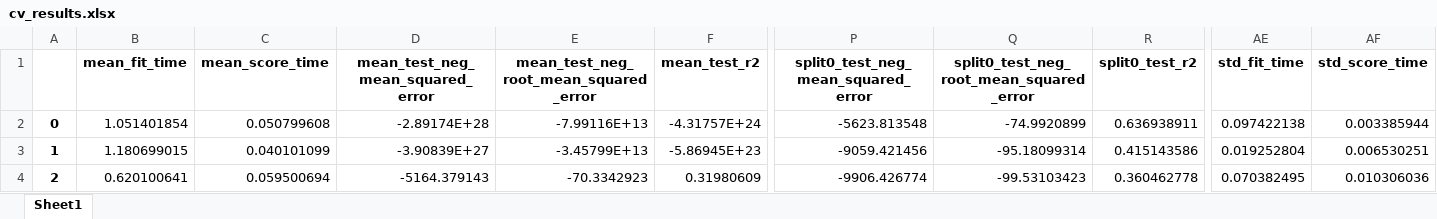
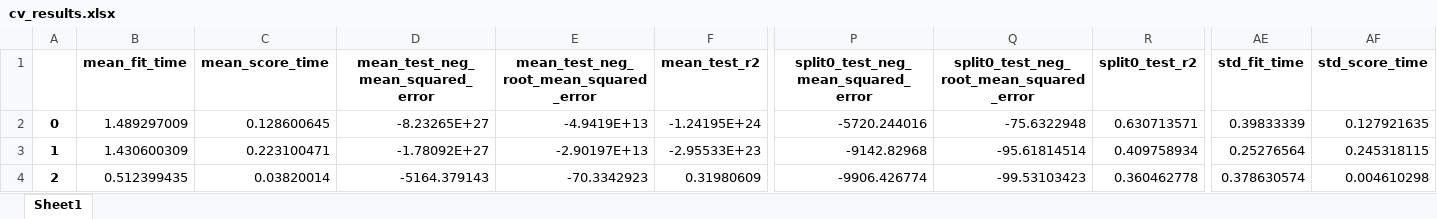
Before and after one commit to jtpgames/Automated-Estimator-Pipeline, an Excel workbook: src/regression_analysis/cv_results.xlsx, sheet Sheet1, drawn as a sheet; only a part is shown, gaps mark what is left out; values as stored, in another font and other column widths than the file's, no borders; the diff covers the shown part only; the diff names each change by its address in the sheet, - before the commit and + after, or states it on an @@ line.

```diff
--- a/src/regression_analysis/cv_results.xlsx (sheet Sheet1)
+++ b/src/regression_analysis/cv_results.xlsx (sheet Sheet1)
-B2 (mean_fit_time): 1.051401854
+B2 (mean_fit_time): 1.489297009
-C2 (mean_score_time): 0.050799608
+C2 (mean_score_time): 0.128600645
-D2 (mean_test_neg_mean_squared_error): -2.89174E+28
+D2 (mean_test_neg_mean_squared_error): -8.23265E+27
-E2: -7.99116E+13
+E2: -4.9419E+13
-F2 (mean_test_r2): -4.31757E+24
+F2 (mean_test_r2): -1.24195E+24
-P2: -5623.813548
+P2: -5720.244016
-Q2: -74.9920899
+Q2: -75.6322948
-R2 (split0_test_r2): 0.636938911
+R2 (split0_test_r2): 0.630713571
-AE2 (std_fit_time): 0.097422138
+AE2 (std_fit_time): 0.39833339
-AF2 (std_score_time): 0.003385944
+AF2 (std_score_time): 0.127921635
-B3 (mean_fit_time): 1.180699015
+B3 (mean_fit_time): 1.430600309
-C3 (mean_score_time): 0.040101099
+C3 (mean_score_time): 0.223100471
-D3 (mean_test_neg_mean_squared_error): -3.90839E+27
+D3 (mean_test_neg_mean_squared_error): -1.78092E+27
-E3: -3.45799E+13
+E3: -2.90197E+13
-F3 (mean_test_r2): -5.86945E+23
+F3 (mean_test_r2): -2.95533E+23
-P3: -9059.421456
+P3: -9142.82968
-Q3: -95.18099314
+Q3: -95.61814514
-R3 (split0_test_r2): 0.415143586
+R3 (split0_test_r2): 0.409758934
-AE3 (std_fit_time): 0.019252804
+AE3 (std_fit_time): 0.25276564
-AF3 (std_score_time): 0.006530251
+AF3 (std_score_time): 0.245318115
-B4 (mean_fit_time): 0.620100641
+B4 (mean_fit_time): 0.512399435
-C4 (mean_score_time): 0.059500694
+C4 (mean_score_time): 0.03820014
-AE4 (std_fit_time): 0.070382495
+AE4 (std_fit_time): 0.378630574
-AF4 (std_score_time): 0.010306036
+AF4 (std_score_time): 0.004610298
```
Also changed, not shown: 810 edited cells elsewhere in this sheet, 1 other file.
